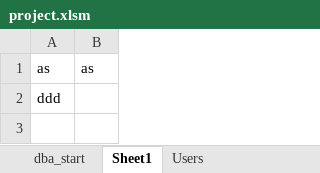
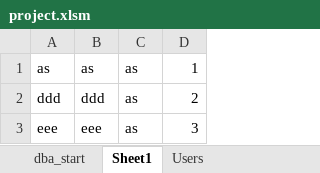
Before and after one commit to alexandrucristiann/VBA20, an Excel workbook: project.xlsm, sheet Sheet1, drawn as a sheet; values as stored, in another font and other column widths than the file's, no borders; the diff names each change by its address in the sheet, - before the commit and + after, or states it on an @@ line.

```diff
--- a/project.xlsm (sheet Sheet1)
+++ b/project.xlsm (sheet Sheet1)
+column C, rows 1-2: as | as
+column D, rows 1-2: 1 | 2
-B2: (empty)
+B2: ddd
+row 3: eee | eee | as | 3
```
Also changed, not shown: sheet Users, charts or pictures, 2 other files.
